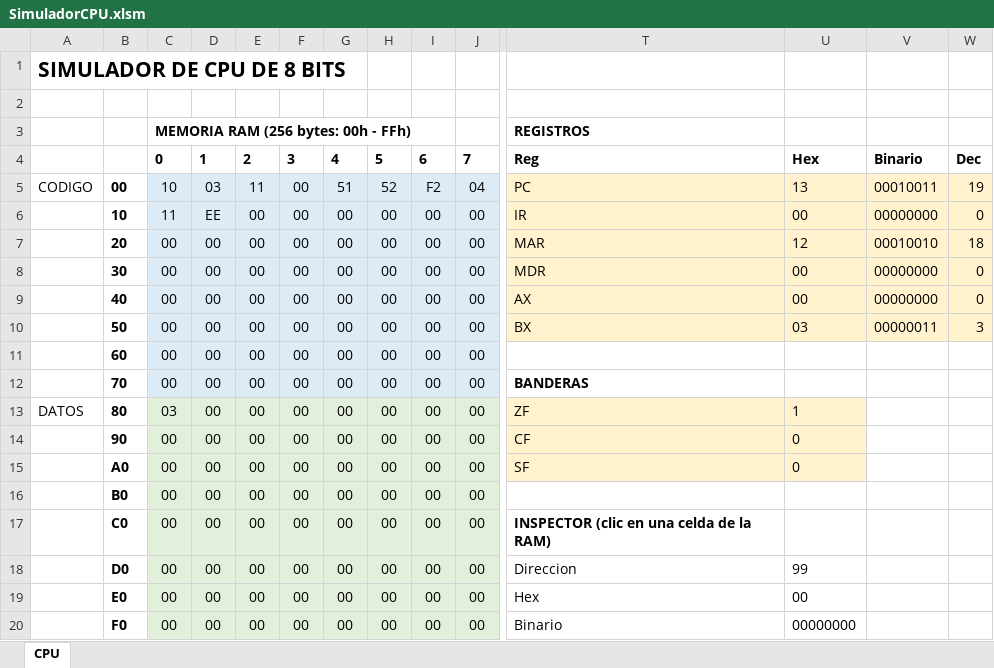
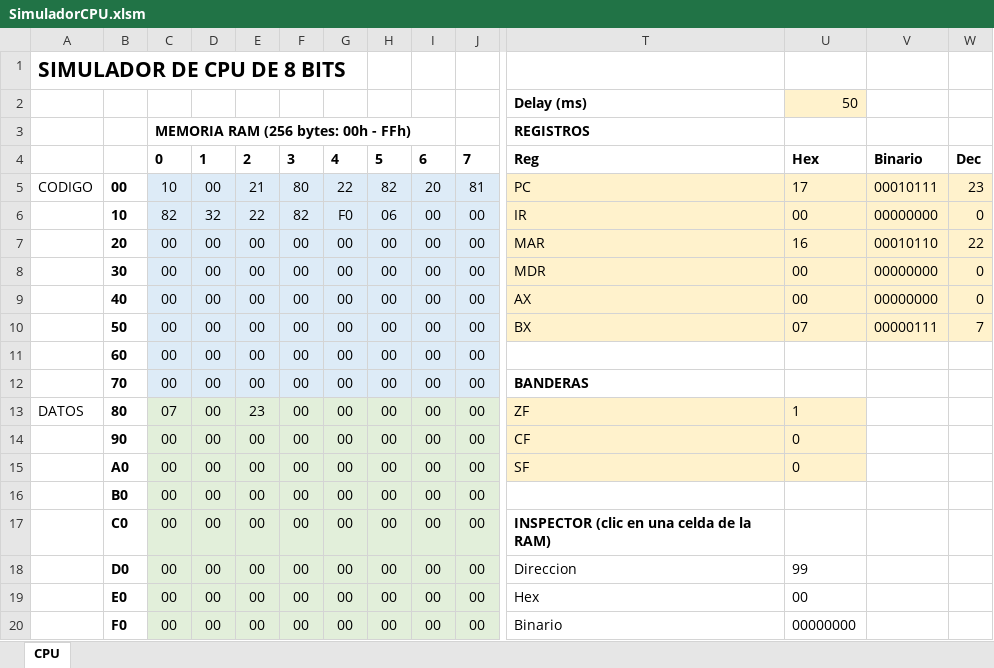
Before and after one commit to marceloaguilera777/simulador_cpu_8bits, an Excel workbook: SimuladorCPU.xlsm, sheet CPU, drawn as a sheet; only a part is shown, gaps mark what is left out; values as stored, in another font and other column widths than the file's, no borders; charts and pictures not drawn; removed rows and columns are numbered as before the commit, all else as after; rows hold the shown columns only; the diff names each change by its address in the sheet, - before the commit and + after, or states it on an @@ line.

```diff
--- a/SimuladorCPU.xlsm (sheet CPU)
+++ b/SimuladorCPU.xlsm (sheet CPU)
-row 2: (empty)
+row 2:  |  |  |  |  |  |  |  |  |  | Delay (ms) | 50
-U2 fill: none
+U2 fill: #FFF2CC
-row 5: CODIGO | 00 | 10 | 03 | 11 | 00 | 51 | 52 | F2 | 04 | PC | 13 | 00010011 | 19
+row 5: CODIGO | 00 | 10 | 00 | 21 | 80 | 22 | 82 | 20 | 81 | PC | 17 | 00010111 | 23
-C6: 11
+C6: 82
-D6: EE
+D6: 32
-E6: 00
+E6: 22
-F6: 00
+F6: 82
-G6: 00
+G6: F0
-H6: 00
+H6: 06
-U7: 12
+U7: 16
-V7: 00010010
+V7: 00010110
-W7: 18
+W7: 22
-U10: 03
+U10: 07
-V10: 00000011
+V10: 00000111
-W10: 3
+W10: 7
-C13: 03
+C13: 07
-E13: 00
+E13: 23
```
Also changed, not shown: charts or pictures, 1 other file.
